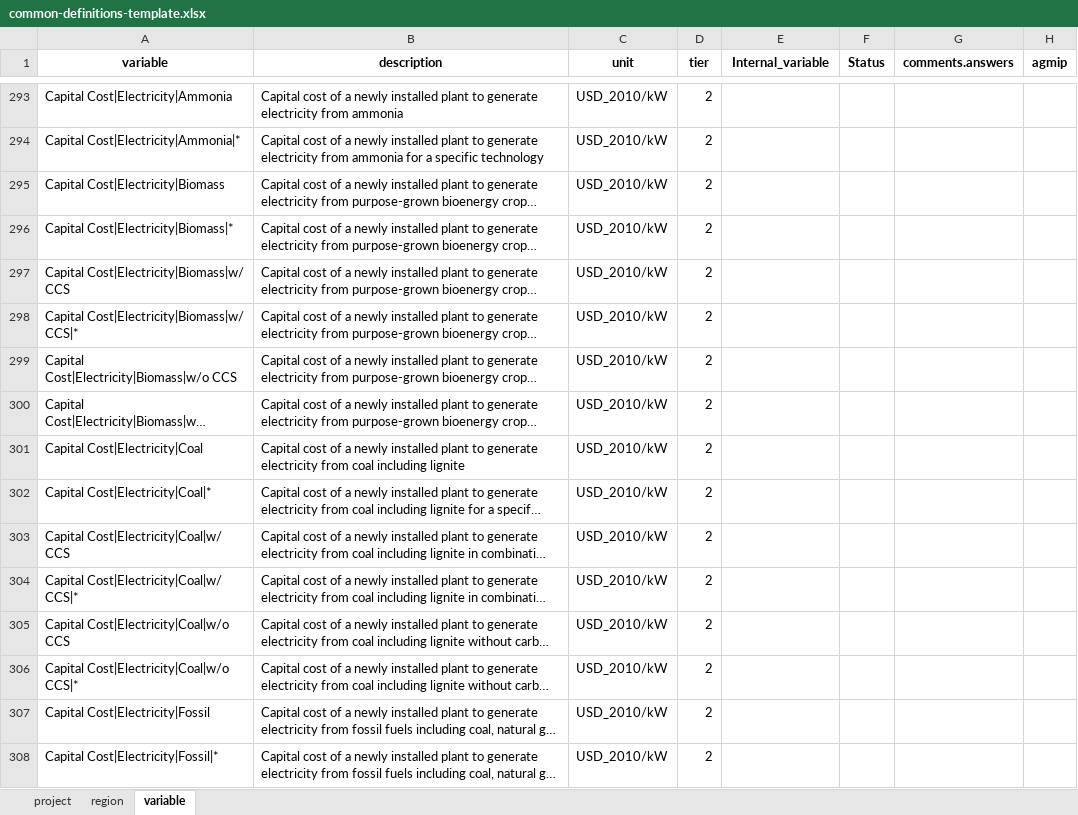
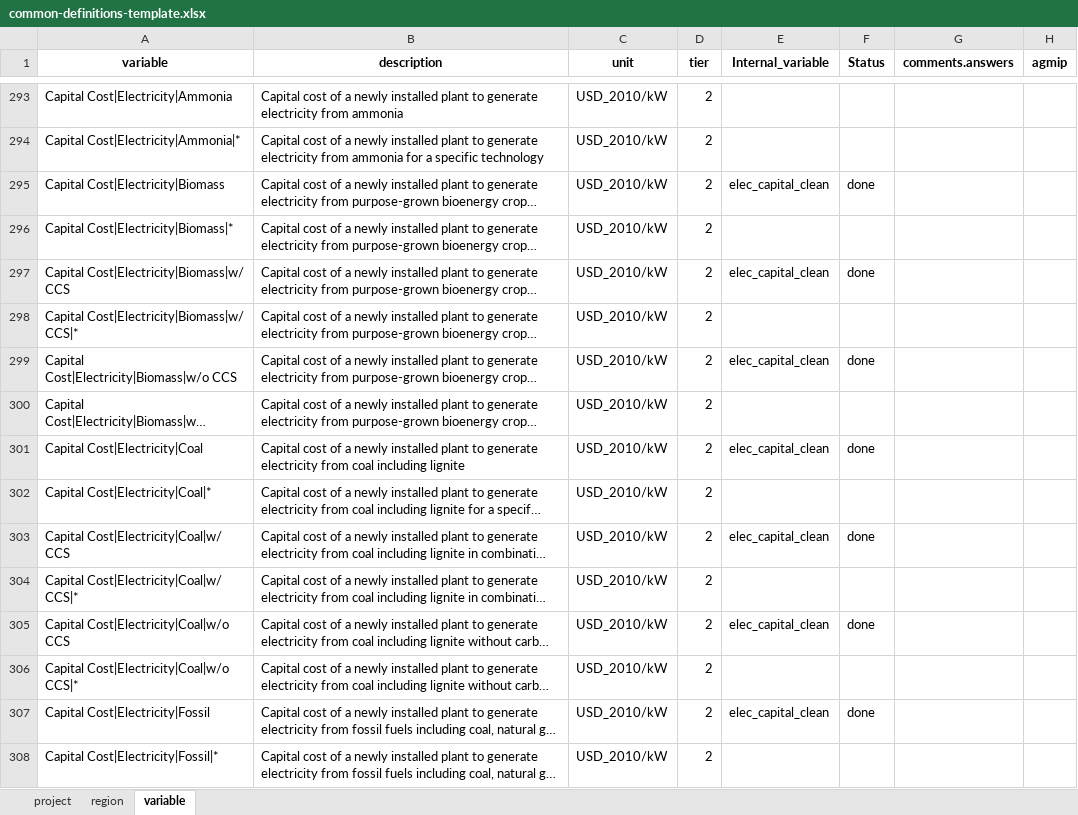
Before and after one commit to GCAM-KAIST/gcamreport-kaist, an Excel workbook: inst/extdata/template/GCAM7.1/common-definitions-template.xlsx, sheet variable, drawn as a sheet; only a part is shown, gaps mark what is left out; long unchanged cells end in …; values as stored, in another font and other column widths than the file's, no borders; the diff covers the shown part only; the diff names each change by its address in the sheet, - before the commit and + after, or states it on an @@ line.

```diff
--- a/inst/extdata/template/GCAM7.1/common-definitions-template.xlsx (sheet variable)
+++ b/inst/extdata/template/GCAM7.1/common-definitions-template.xlsx (sheet variable)
-E295 (Internal_variable): (empty)
+E295 (Internal_variable): elec_capital_clean
-F295 (Status): (empty)
+F295 (Status): done
-E297 (Internal_variable): (empty)
+E297 (Internal_variable): elec_capital_clean
-F297 (Status): (empty)
+F297 (Status): done
-E299 (Internal_variable): (empty)
+E299 (Internal_variable): elec_capital_clean
-F299 (Status): (empty)
+F299 (Status): done
-E301 (Internal_variable): (empty)
+E301 (Internal_variable): elec_capital_clean
-F301 (Status): (empty)
+F301 (Status): done
-E303 (Internal_variable): (empty)
+E303 (Internal_variable): elec_capital_clean
-F303 (Status): (empty)
+F303 (Status): done
-E305 (Internal_variable): (empty)
+E305 (Internal_variable): elec_capital_clean
-F305 (Status): (empty)
+F305 (Status): done
-E307 (Internal_variable): (empty)
+E307 (Internal_variable): elec_capital_clean
-F307 (Status): (empty)
+F307 (Status): done
```
Also changed, not shown: 36 edited cells elsewhere in this sheet, inst/extdata/template/GCAM7.0/common-definitions-template.xlsx, inst/extdata/template/GCAM7.2/common-definitions-template.xlsx, 12 other files.
